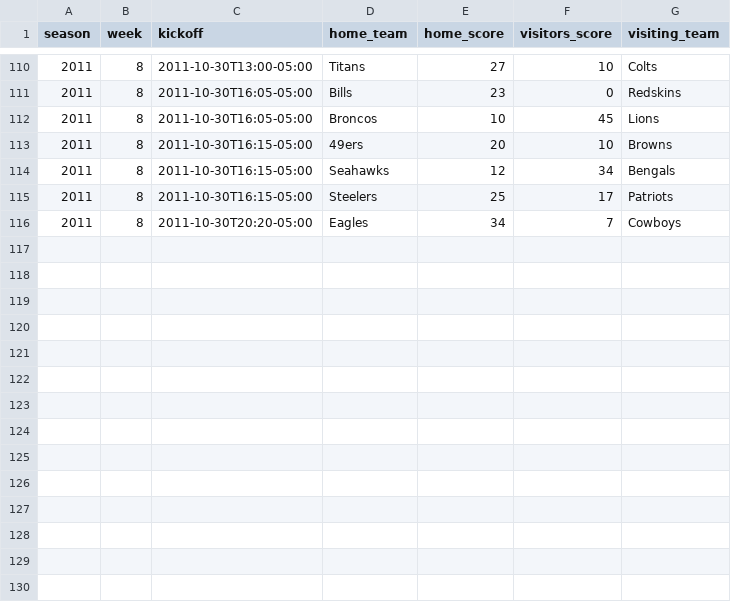
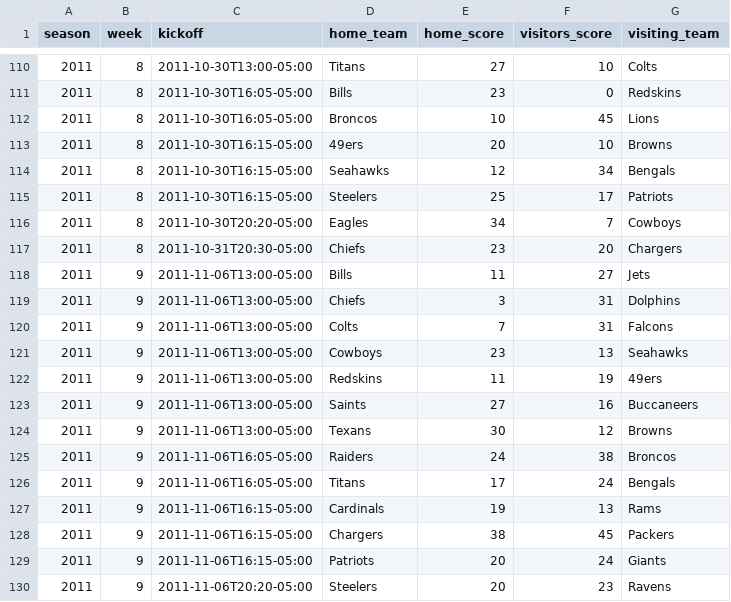
Before and after one commit to devstopfix/nfl_results, a CSV file: nfl 2011.csv, drawn as a sheet; only a part is shown, gaps mark what is left out; the diff names each change by its address in the sheet, - before the commit and + after, or states it on an @@ line.

Commit message:
NFL 2011 Week 9

```diff
--- a/nfl 2011.csv
+++ b/nfl 2011.csv
+row 117: 2011 | 8 | 2011-10-31T20:30-05:00 | Chiefs | 23 | 20 | Chargers
+row 118: 2011 | 9 | 2011-11-06T13:00-05:00 | Bills | 11 | 27 | Jets
+row 119: 2011 | 9 | 2011-11-06T13:00-05:00 | Chiefs | 3 | 31 | Dolphins
+row 120: 2011 | 9 | 2011-11-06T13:00-05:00 | Colts | 7 | 31 | Falcons
+row 121: 2011 | 9 | 2011-11-06T13:00-05:00 | Cowboys | 23 | 13 | Seahawks
+row 122: 2011 | 9 | 2011-11-06T13:00-05:00 | Redskins | 11 | 19 | 49ers
+row 123: 2011 | 9 | 2011-11-06T13:00-05:00 | Saints | 27 | 16 | Buccaneers
+row 124: 2011 | 9 | 2011-11-06T13:00-05:00 | Texans | 30 | 12 | Browns
+row 125: 2011 | 9 | 2011-11-06T16:05-05:00 | Raiders | 24 | 38 | Broncos
+row 126: 2011 | 9 | 2011-11-06T16:05-05:00 | Titans | 17 | 24 | Bengals
+row 127: 2011 | 9 | 2011-11-06T16:15-05:00 | Cardinals | 19 | 13 | Rams
+row 128: 2011 | 9 | 2011-11-06T16:15-05:00 | Chargers | 38 | 45 | Packers
+row 129: 2011 | 9 | 2011-11-06T16:15-05:00 | Patriots | 20 | 24 | Giants
+row 130: 2011 | 9 | 2011-11-06T20:20-05:00 | Steelers | 20 | 23 | Ravens
```
